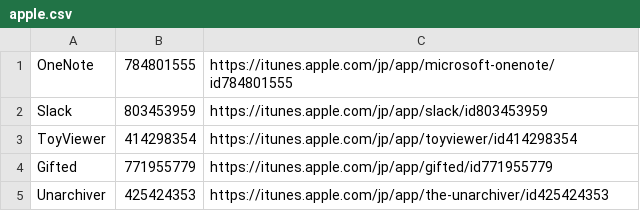
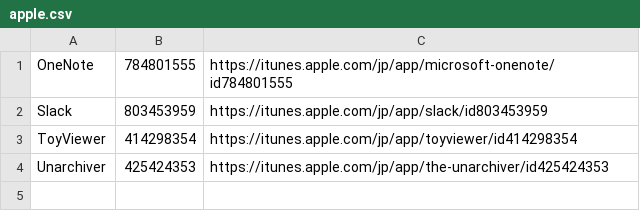
Before and after one commit to aha-oretama/MyMac, a CSV file: apple.csv, drawn as a sheet; the diff names each change by its address in the sheet, - before the commit and + after, or states it on an @@ line.

```diff
--- a/apple.csv
+++ b/apple.csv
-row 4: Gifted | 771955779 | https://itunes.apple.com/jp/app/gifted/id771955779
```
Also changed, not shown: 4 other files.
